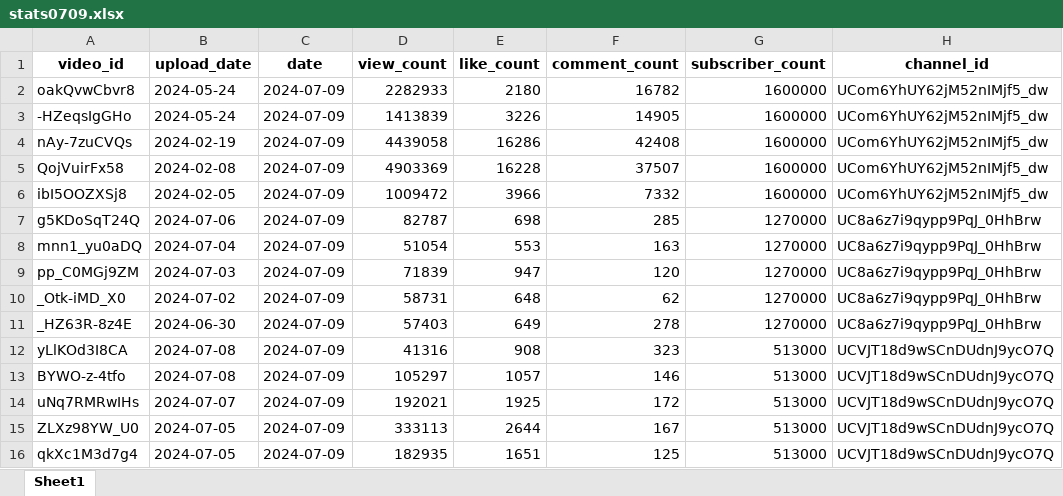
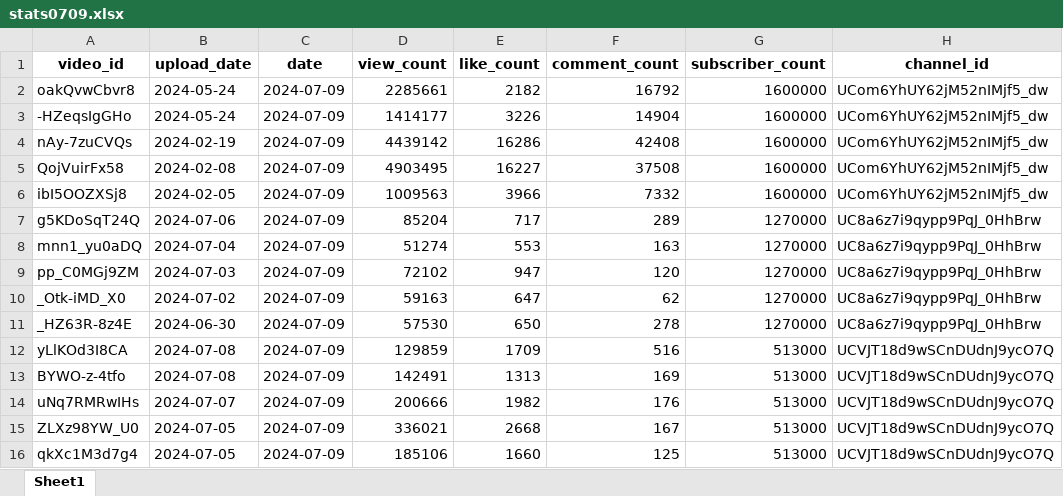
Before and after one commit to thuygom/youtube_follow_support, an Excel workbook: xlsx/stats0709.xlsx, sheet Sheet1, drawn as a sheet; only a part is shown; values as stored, in another font and other column widths than the file's, no borders; the diff covers the shown part only; the diff names each change by its address in the sheet, - before the commit and + after, or states it on an @@ line.

```diff
--- a/xlsx/stats0709.xlsx (sheet Sheet1)
+++ b/xlsx/stats0709.xlsx (sheet Sheet1)
-D2 (view_count): 2282933
+D2 (view_count): 2285661
-E2 (like_count): 2180
+E2 (like_count): 2182
-F2 (comment_count): 16782
+F2 (comment_count): 16792
-D3 (view_count): 1413839
+D3 (view_count): 1414177
-F3 (comment_count): 14905
+F3 (comment_count): 14904
-D4 (view_count): 4439058
+D4 (view_count): 4439142
-D5 (view_count): 4903369
+D5 (view_count): 4903495
-E5 (like_count): 16228
+E5 (like_count): 16227
-F5 (comment_count): 37507
+F5 (comment_count): 37508
-D6 (view_count): 1009472
+D6 (view_count): 1009563
-D7 (view_count): 82787
+D7 (view_count): 85204
-E7 (like_count): 698
+E7 (like_count): 717
-F7 (comment_count): 285
+F7 (comment_count): 289
-D8 (view_count): 51054
+D8 (view_count): 51274
-D9 (view_count): 71839
+D9 (view_count): 72102
-D10 (view_count): 58731
+D10 (view_count): 59163
-E10 (like_count): 648
+E10 (like_count): 647
-D11 (view_count): 57403
+D11 (view_count): 57530
-E11 (like_count): 649
+E11 (like_count): 650
-D12 (view_count): 41316
+D12 (view_count): 129859
-E12 (like_count): 908
+E12 (like_count): 1709
-F12 (comment_count): 323
+F12 (comment_count): 516
-D13 (view_count): 105297
+D13 (view_count): 142491
-E13 (like_count): 1057
+E13 (like_count): 1313
-F13 (comment_count): 146
+F13 (comment_count): 169
-D14 (view_count): 192021
+D14 (view_count): 200666
-E14 (like_count): 1925
+E14 (like_count): 1982
-F14 (comment_count): 172
+F14 (comment_count): 176
-D15 (view_count): 333113
+D15 (view_count): 336021
-E15 (like_count): 2644
+E15 (like_count): 2668
-D16 (view_count): 182935
+D16 (view_count): 185106
-E16 (like_count): 1651
+E16 (like_count): 1660
```
Also changed, not shown: 20 edited cells elsewhere in this sheet, xlsx/crawling_auto0709.xlsx.
